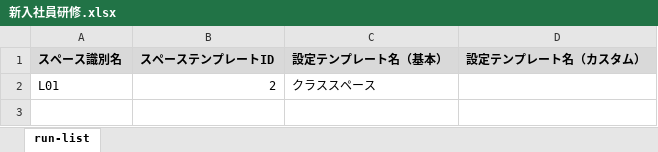
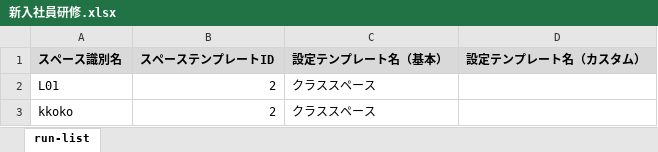
Before and after one commit to nishida2073/project_management, an Excel workbook: tool/kintone-resourse-generator/run-list/新入社員研修.xlsx, sheet run-list, drawn as a sheet; values as stored, in another font and other column widths than the file's, no borders; the diff names each change by its address in the sheet, - before the commit and + after, or states it on an @@ line.

```diff
--- a/tool/kintone-resourse-generator/run-list/新入社員研修.xlsx (sheet run-list)
+++ b/tool/kintone-resourse-generator/run-list/新入社員研修.xlsx (sheet run-list)
+row 3: kkoko | 2 | クラススペース
```
Also changed, not shown: 1 other file.
